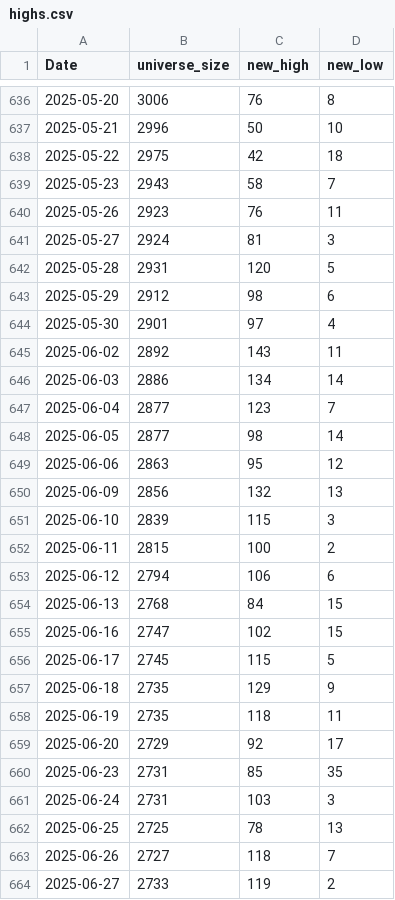
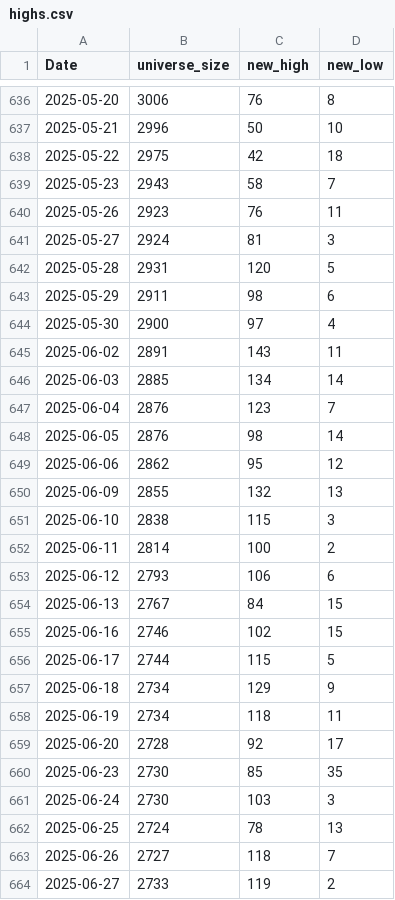
Before and after one commit to nick-l-wh/jp-breadth, a CSV file: data/highs.csv, drawn as a sheet; only a part is shown, gaps mark what is left out; the diff covers the shown part only.

```diff
--- a/data/highs.csv
+++ b/data/highs.csv
@@ -642,22 +642,22 @@ Date,universe_size,new_high,new_low
 2025-05-28,2931,120,5
-2025-05-29,2912,98,6
-2025-05-30,2901,97,4
-2025-06-02,2892,143,11
-2025-06-03,2886,134,14
-2025-06-04,2877,123,7
-2025-06-05,2877,98,14
-2025-06-06,2863,95,12
-2025-06-09,2856,132,13
-2025-06-10,2839,115,3
-2025-06-11,2815,100,2
-2025-06-12,2794,106,6
-2025-06-13,2768,84,15
-2025-06-16,2747,102,15
-2025-06-17,2745,115,5
-2025-06-18,2735,129,9
-2025-06-19,2735,118,11
-2025-06-20,2729,92,17
-2025-06-23,2731,85,35
-2025-06-24,2731,103,3
-2025-06-25,2725,78,13
+2025-05-29,2911,98,6
+2025-05-30,2900,97,4
+2025-06-02,2891,143,11
+2025-06-03,2885,134,14
+2025-06-04,2876,123,7
+2025-06-05,2876,98,14
+2025-06-06,2862,95,12
+2025-06-09,2855,132,13
+2025-06-10,2838,115,3
+2025-06-11,2814,100,2
+2025-06-12,2793,106,6
+2025-06-13,2767,84,15
+2025-06-16,2746,102,15
+2025-06-17,2744,115,5
+2025-06-18,2734,129,9
+2025-06-19,2734,118,11
+2025-06-20,2728,92,17
+2025-06-23,2730,85,35
+2025-06-24,2730,103,3
+2025-06-25,2724,78,13
 2025-06-26,2727,118,7
```
Also changed, not shown: 1 added row and 22 edited cells elsewhere in this file, data/breadth.csv, data/highs_latest.csv.
